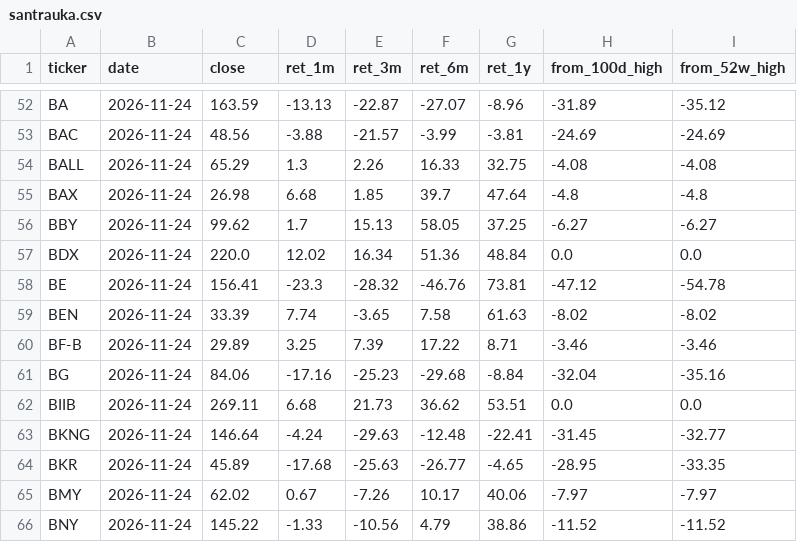
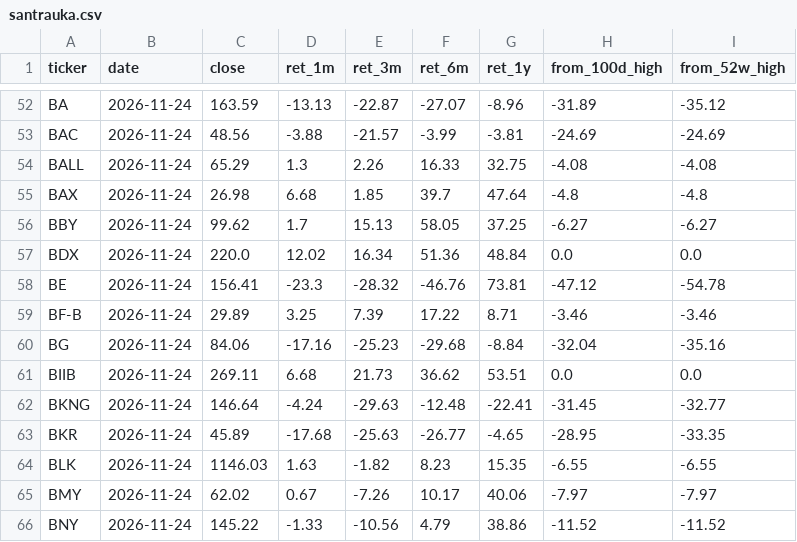
Before and after one commit to marius86pal/rinkos-duomenys, a CSV file: data/santrauka.csv, drawn as a sheet; only a part is shown, gaps mark what is left out; removed rows and columns are numbered as before the commit, all else as after; the diff names each change by its address in the sheet, - before the commit and + after, or states it on an @@ line.

```diff
--- a/data/santrauka.csv
+++ b/data/santrauka.csv
-row 59: BEN | 2026-11-24 | 33.39 | 7.74 | -3.65 | 7.58 | 61.63 | -8.02 | -8.02
+row 64: BLK | 2026-11-24 | 1146.03 | 1.63 | -1.82 | 8.23 | 15.35 | -6.55 | -6.55
```
Also changed, not shown: data/pelnas.csv, 6 other files.
